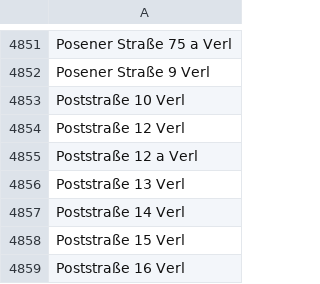
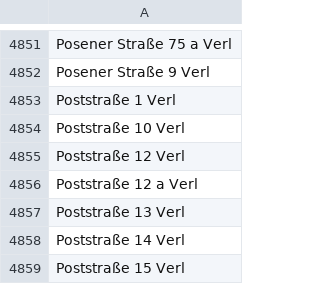
Before and after one commit to flohoff/kreisgt-addressentwicklung, a CSV file: Verl.csv, drawn as a sheet; only a part is shown, gaps mark what is left out; the shorter side is filled out with more unchanged rows.

```diff
--- a/Verl.csv
+++ b/Verl.csv
@@ -4852,2 +4852,3 @@ Posener Straße 75 a Verl
 Posener Straße 9 Verl
+Poststraße 1 Verl
 Poststraße 10 Verl
```
Also changed, not shown: Guetersloh.csv, RhedaWiedenbrueck.csv, 1 other file.
